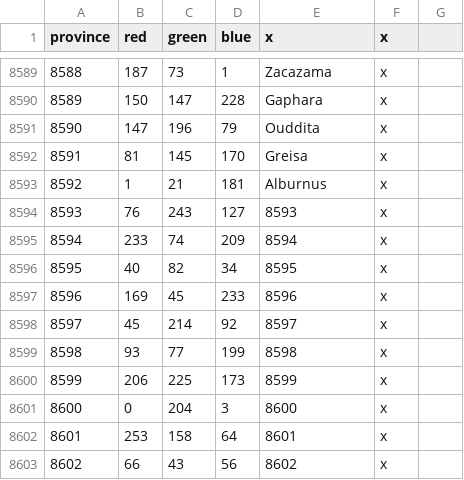
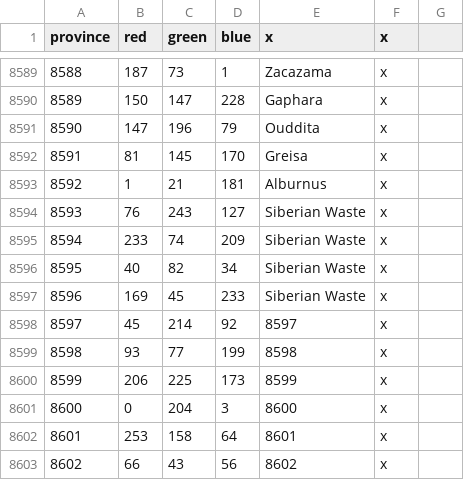
Before and after one commit to The-Triumvirate/Imperium-Universalis, a CSV file: map/definition.csv, drawn as a sheet; only a part is shown, gaps mark what is left out.

Commit message:
some better wastes
in siberia and pirenees

```diff
--- a/map/definition.csv
+++ b/map/definition.csv
@@ -8593,6 +8593,6 @@ province;red;green;blue;x;x
 8592;1;21;181;Alburnus;x
-8593;76;243;127;8593;x
-8594;233;74;209;8594;x
-8595;40;82;34;8595;x
-8596;169;45;233;8596;x
+8593;76;243;127;Siberian Waste;x
+8594;233;74;209;Siberian Waste;x
+8595;40;82;34;Siberian Waste;x
+8596;169;45;233;Siberian Waste;x
 8597;45;214;92;8597;x
```
Also changed, not shown: 7 other files.
